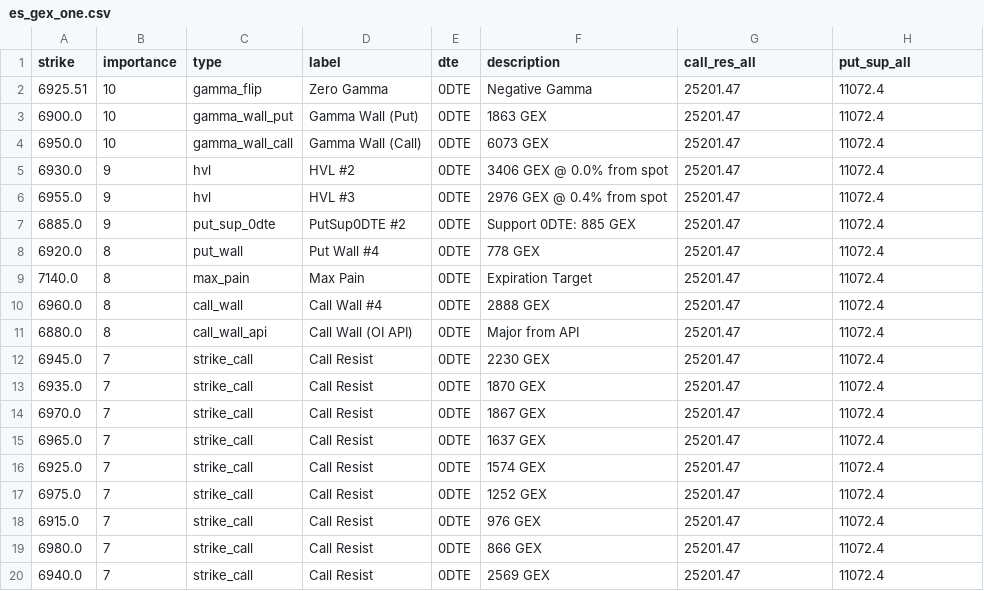
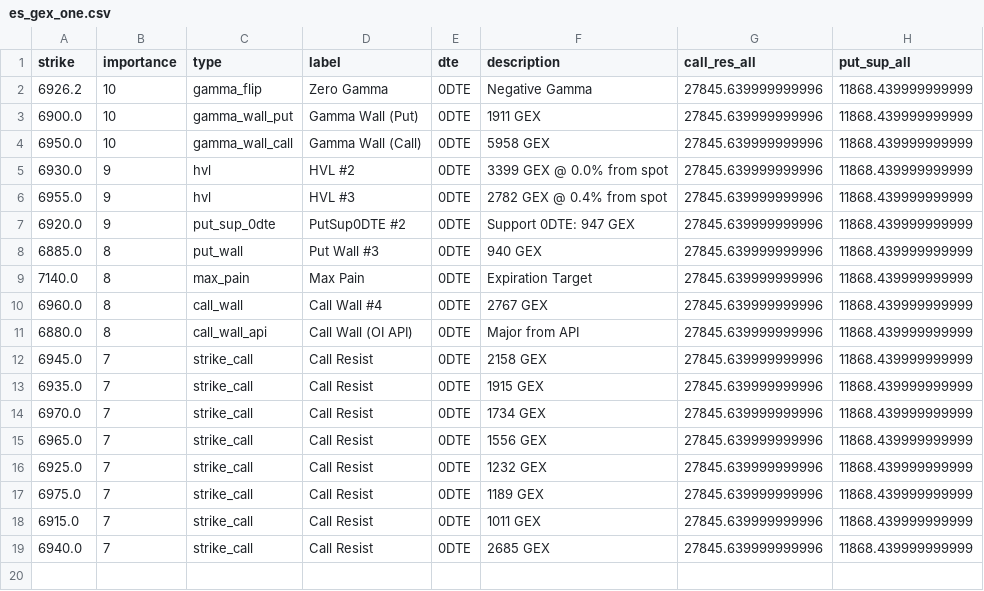
Before and after one commit to enzocosson/gex-levels-manual, a CSV file: es_gex_one.csv, drawn as a sheet.

```diff
--- a/es_gex_one.csv
+++ b/es_gex_one.csv
@@ -1,20 +1,19 @@
 strike,importance,type,label,dte,description,call_res_all,put_sup_all
-6925.51,10,gamma_flip,Zero Gamma,0DTE,Negative Gamma,25201.47,11072.4
-6900.0,10,gamma_wall_put,Gamma Wall (Put),0DTE,1863 GEX,25201.47,11072.4
-6950.0,10,gamma_wall_call,Gamma Wall (Call),0DTE,6073 GEX,25201.47,11072.4
-6930.0,9,hvl,HVL #2,0DTE,3406 GEX @ 0.0% from spot,25201.47,11072.4
-6955.0,9,hvl,HVL #3,0DTE,2976 GEX @ 0.4% from spot,25201.47,11072.4
-6885.0,9,put_sup_0dte,PutSup0DTE #2,0DTE,Support 0DTE: 885 GEX,25201.47,11072.4
-6920.0,8,put_wall,Put Wall #4,0DTE,778 GEX,25201.47,11072.4
-7140.0,8,max_pain,Max Pain,0DTE,Expiration Target,25201.47,11072.4
-6960.0,8,call_wall,Call Wall #4,0DTE,2888 GEX,25201.47,11072.4
-6880.0,8,call_wall_api,Call Wall (OI API),0DTE,Major from API,25201.47,11072.4
-6945.0,7,strike_call,Call Resist,0DTE,2230 GEX,25201.47,11072.4
-6935.0,7,strike_call,Call Resist,0DTE,1870 GEX,25201.47,11072.4
-6970.0,7,strike_call,Call Resist,0DTE,1867 GEX,25201.47,11072.4
-6965.0,7,strike_call,Call Resist,0DTE,1637 GEX,25201.47,11072.4
-6925.0,7,strike_call,Call Resist,0DTE,1574 GEX,25201.47,11072.4
-6975.0,7,strike_call,Call Resist,0DTE,1252 GEX,25201.47,11072.4
-6915.0,7,strike_call,Call Resist,0DTE,976 GEX,25201.47,11072.4
-6980.0,7,strike_call,Call Resist,0DTE,866 GEX,25201.47,11072.4
-6940.0,7,strike_call,Call Resist,0DTE,2569 GEX,25201.47,11072.4
+6926.2,10,gamma_flip,Zero Gamma,0DTE,Negative Gamma,27845.639999999996,11868.439999999999
+6900.0,10,gamma_wall_put,Gamma Wall (Put),0DTE,1911 GEX,27845.639999999996,11868.439999999999
+6950.0,10,gamma_wall_call,Gamma Wall (Call),0DTE,5958 GEX,27845.639999999996,11868.439999999999
+6930.0,9,hvl,HVL #2,0DTE,3399 GEX @ 0.0% from spot,27845.639999999996,11868.439999999999
+6955.0,9,hvl,HVL #3,0DTE,2782 GEX @ 0.4% from spot,27845.639999999996,11868.439999999999
+6920.0,9,put_sup_0dte,PutSup0DTE #2,0DTE,Support 0DTE: 947 GEX,27845.639999999996,11868.439999999999
+6885.0,8,put_wall,Put Wall #3,0DTE,940 GEX,27845.639999999996,11868.439999999999
+7140.0,8,max_pain,Max Pain,0DTE,Expiration Target,27845.639999999996,11868.439999999999
+6960.0,8,call_wall,Call Wall #4,0DTE,2767 GEX,27845.639999999996,11868.439999999999
+6880.0,8,call_wall_api,Call Wall (OI API),0DTE,Major from API,27845.639999999996,11868.439999999999
+6945.0,7,strike_call,Call Resist,0DTE,2158 GEX,27845.639999999996,11868.439999999999
+6935.0,7,strike_call,Call Resist,0DTE,1915 GEX,27845.639999999996,11868.439999999999
+6970.0,7,strike_call,Call Resist,0DTE,1734 GEX,27845.639999999996,11868.439999999999
+6965.0,7,strike_call,Call Resist,0DTE,1556 GEX,27845.639999999996,11868.439999999999
+6925.0,7,strike_call,Call Resist,0DTE,1232 GEX,27845.639999999996,11868.439999999999
+6975.0,7,strike_call,Call Resist,0DTE,1189 GEX,27845.639999999996,11868.439999999999
+6915.0,7,strike_call,Call Resist,0DTE,1011 GEX,27845.639999999996,11868.439999999999
+6940.0,7,strike_call,Call Resist,0DTE,2685 GEX,27845.639999999996,11868.439999999999
```
Also changed, not shown: es_gex_full.csv, es_gex_zero.csv, 5 other files.
